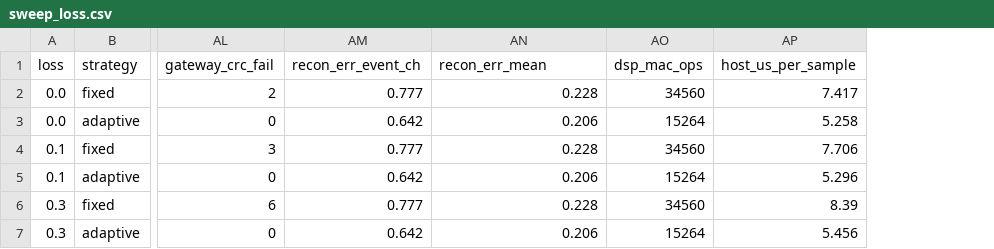
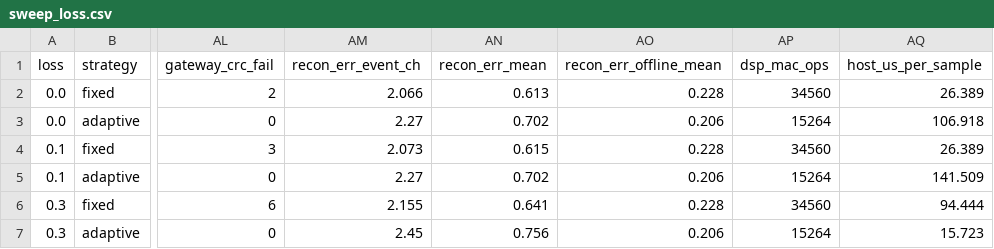
Before and after one commit to Sayoojpv2/multipurpose-embedded-sensor-node, a CSV file: experiments/results/sweep_loss.csv, drawn as a sheet; only a part is shown, gaps mark what is left out; addresses are those after the commit; the diff names each change by its address in the sheet, - before the commit and + after, or states it on an @@ line.

```diff
--- a/experiments/results/sweep_loss.csv
+++ b/experiments/results/sweep_loss.csv
+column AN (recon_err_mean), rows 2-7: 0.613 | 0.702 | 0.615 | 0.702 | 0.641 | 0.756
-AO1: recon_err_mean
+AO1: recon_err_offline_mean
-AM2 (recon_err_event_ch): 0.777
+AM2 (recon_err_event_ch): 2.066
-AQ2 (host_us_per_sample): 7.417
+AQ2 (host_us_per_sample): 26.389
-AM3 (recon_err_event_ch): 0.642
+AM3 (recon_err_event_ch): 2.27
-AQ3 (host_us_per_sample): 5.258
+AQ3 (host_us_per_sample): 106.918
-AM4 (recon_err_event_ch): 0.777
+AM4 (recon_err_event_ch): 2.073
-AQ4 (host_us_per_sample): 7.706
+AQ4 (host_us_per_sample): 26.389
-AM5 (recon_err_event_ch): 0.642
+AM5 (recon_err_event_ch): 2.27
-AQ5 (host_us_per_sample): 5.296
+AQ5 (host_us_per_sample): 141.509
-AM6 (recon_err_event_ch): 0.777
+AM6 (recon_err_event_ch): 2.155
-AQ6 (host_us_per_sample): 8.39
+AQ6 (host_us_per_sample): 94.444
-AM7 (recon_err_event_ch): 0.642
+AM7 (recon_err_event_ch): 2.45
-AQ7 (host_us_per_sample): 5.456
+AQ7 (host_us_per_sample): 15.723
```
Also changed, not shown: experiments/results/aggregate.csv, experiments/results/metrics.csv, 24 other files.
